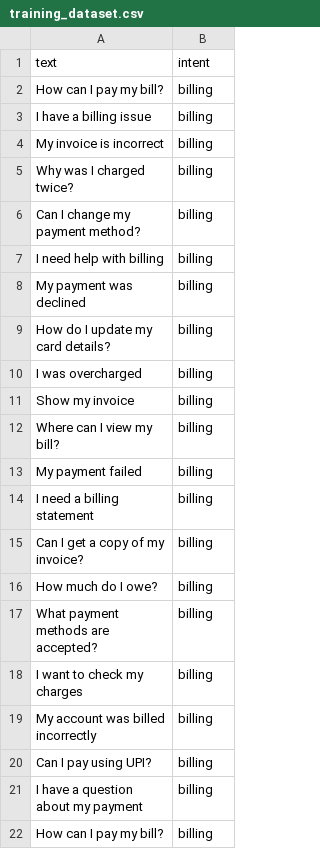
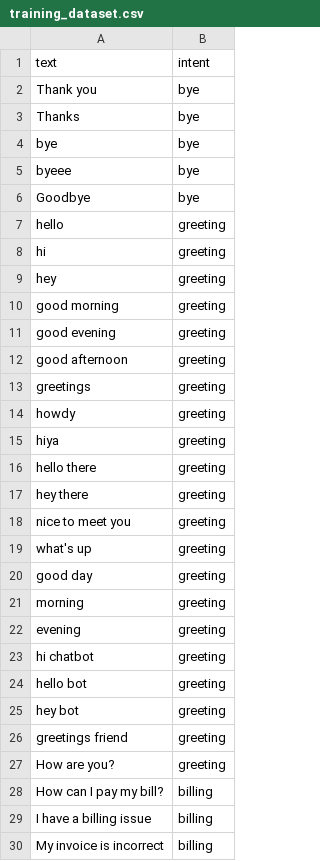
Before and after one commit to HeimerHart/nlp_chatbot, a CSV file: backend/datas/training_dataset.csv, drawn as a sheet; only a part is shown; the shorter side is filled out with more unchanged rows; the diff covers the shown part only; the diff names each change by its address in the sheet, - before the commit and + after, or states it on an @@ line.

```diff
--- a/backend/datas/training_dataset.csv
+++ b/backend/datas/training_dataset.csv
+row 2: Thank you | bye
+row 3: Thanks | bye
+row 4: bye | bye
+row 5: byeee | bye
+row 6: Goodbye | bye
+row 7: hello | greeting
+row 8: hi | greeting
+row 9: hey | greeting
+row 10: good morning | greeting
+row 11: good evening | greeting
+row 12: good afternoon | greeting
+row 13: greetings | greeting
+row 14: howdy | greeting
+row 15: hiya | greeting
+row 16: hello there | greeting
+row 17: hey there | greeting
+row 18: nice to meet you | greeting
+row 19: what's up | greeting
+row 20: good day | greeting
+row 21: morning | greeting
+row 22: evening | greeting
+row 23: hi chatbot | greeting
+row 24: hello bot | greeting
+row 25: hey bot | greeting
+row 26: greetings friend | greeting
+row 27: How are you? | greeting
```
Also changed, not shown: 6 removed rows elsewhere in this file, 11 other files.
